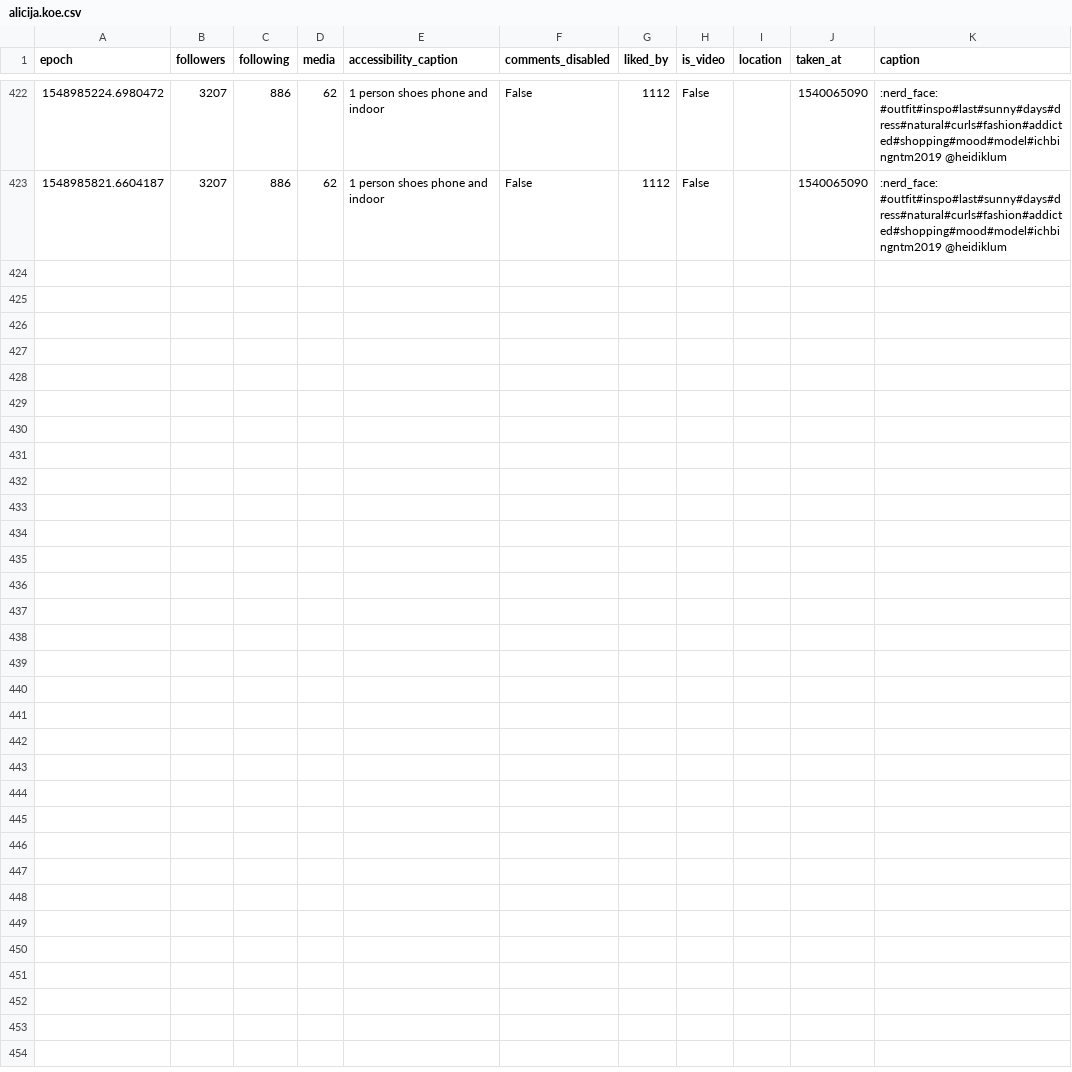
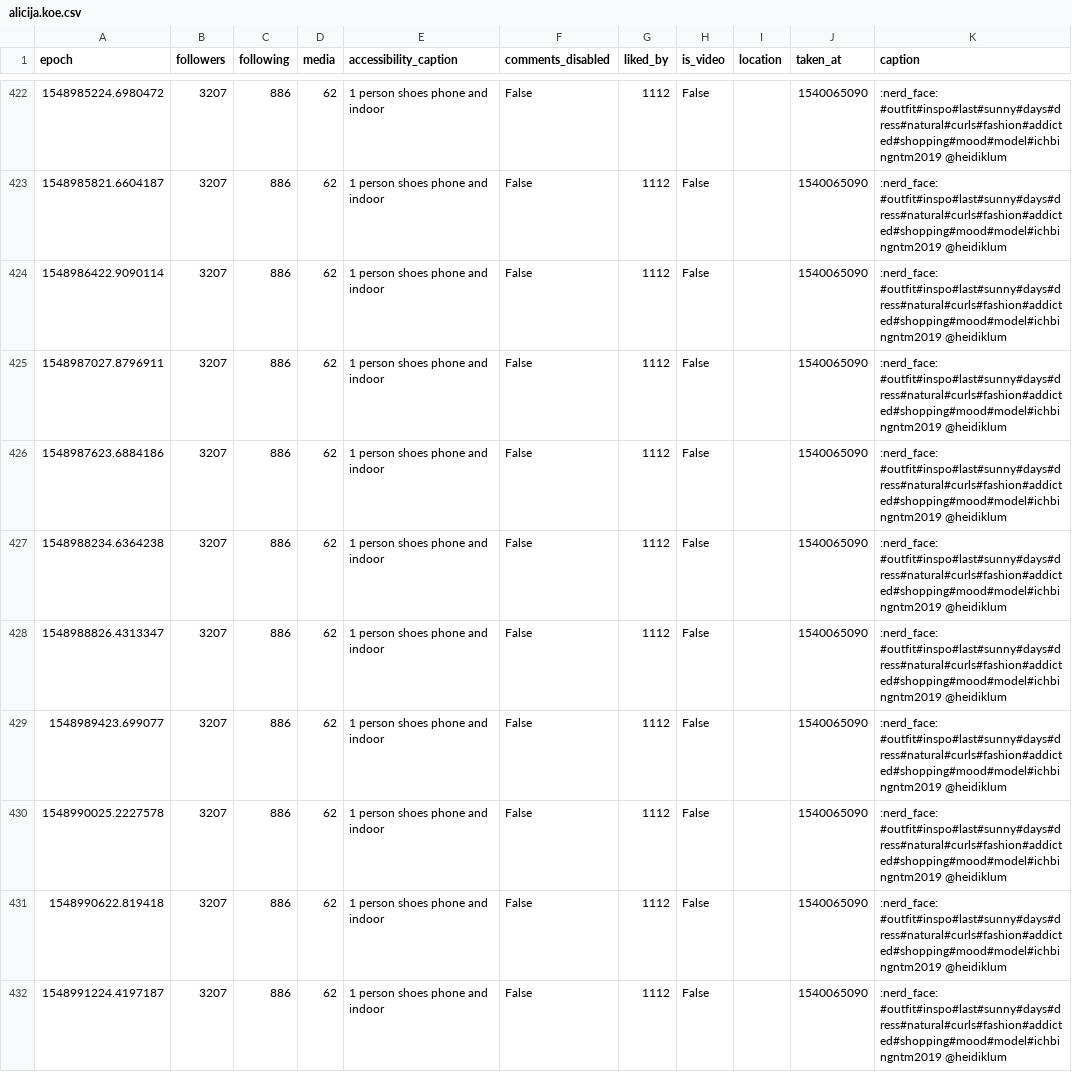
Before and after one commit to 030jmk/gntm2019, a CSV file: alicija.koe.csv, drawn as a sheet; only a part is shown, gaps mark what is left out; the diff covers the shown part only.

```diff
--- a/alicija.koe.csv
+++ b/alicija.koe.csv
@@ -423 +423,10 @@ epoch,followers,following,media,accessibility_caption,comments_disabled,liked_by
 1548985821.6604187,3207,886,62,1 person shoes phone and indoor,False,1112,False,,1540065090,:nerd_face: #outfit#inspo#last#sunny#days#dress#natural#curls#fashion#addicted#shopping#mood#model#ichbingntm2019 @heidiklum
+1548986422.9090114,3207,886,62,1 person shoes phone and indoor,False,1112,False,,1540065090,:nerd_face: #outfit#inspo#last#sunny#days#dress#natural#curls#fashion#addicted#shopping#mood#model#ichbingntm2019 @heidiklum
+1548987027.8796911,3207,886,62,1 person shoes phone and indoor,False,1112,False,,1540065090,:nerd_face: #outfit#inspo#last#sunny#days#dress#natural#curls#fashion#addicted#shopping#mood#model#ichbingntm2019 @heidiklum
+1548987623.6884186,3207,886,62,1 person shoes phone and indoor,False,1112,False,,1540065090,:nerd_face: #outfit#inspo#last#sunny#days#dress#natural#curls#fashion#addicted#shopping#mood#model#ichbingntm2019 @heidiklum
+1548988234.6364238,3207,886,62,1 person shoes phone and indoor,False,1112,False,,1540065090,:nerd_face: #outfit#inspo#last#sunny#days#dress#natural#curls#fashion#addicted#shopping#mood#model#ichbingntm2019 @heidiklum
+1548988826.4313347,3207,886,62,1 person shoes phone and indoor,False,1112,False,,1540065090,:nerd_face: #outfit#inspo#last#sunny#days#dress#natural#curls#fashion#addicted#shopping#mood#model#ichbingntm2019 @heidiklum
+1548989423.699077,3207,886,62,1 person shoes phone and indoor,False,1112,False,,1540065090,:nerd_face: #outfit#inspo#last#sunny#days#dress#natural#curls#fashion#addicted#shopping#mood#model#ichbingntm2019 @heidiklum
+1548990025.2227578,3207,886,62,1 person shoes phone and indoor,False,1112,False,,1540065090,:nerd_face: #outfit#inspo#last#sunny#days#dress#natural#curls#fashion#addicted#shopping#mood#model#ichbingntm2019 @heidiklum
+1548990622.819418,3207,886,62,1 person shoes phone and indoor,False,1112,False,,1540065090,:nerd_face: #outfit#inspo#last#sunny#days#dress#natural#curls#fashion#addicted#shopping#mood#model#ichbingntm2019 @heidiklum
+1548991224.4197187,3207,886,62,1 person shoes phone and indoor,False,1112,False,,1540065090,:nerd_face: #outfit#inspo#last#sunny#days#dress#natural#curls#fashion#addicted#shopping#mood#model#ichbingntm2019 @heidiklum
```
Also changed, not shown: 9 added rows elsewhere in this file, aboutvivanessa.csv, caro_kr_.csv, 32 other files.
